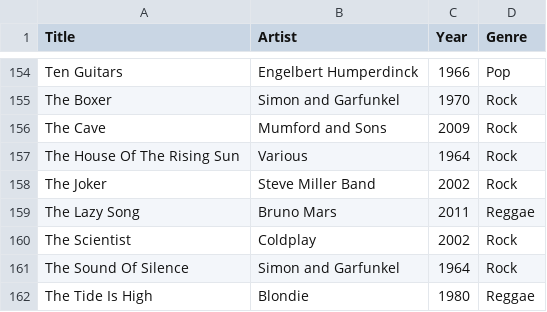
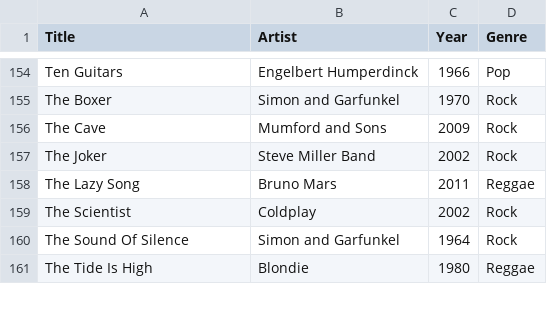
Before and after one commit to lemongrassgoa/lemongrassgoa.github.io, a CSV file: list/Repertoire.csv, drawn as a sheet; only a part is shown, gaps mark what is left out.

```diff
--- a/list/Repertoire.csv
+++ b/list/Repertoire.csv
@@ -156,3 +156,2 @@ The Boxer,Simon and Garfunkel,1970,Rock
 The Cave,Mumford and Sons,2009,Rock
-The House Of The Rising Sun,Various,1964,Rock
 The Joker,Steve Miller Band,2002,Rock
```
Also changed, not shown: 2 other files.
